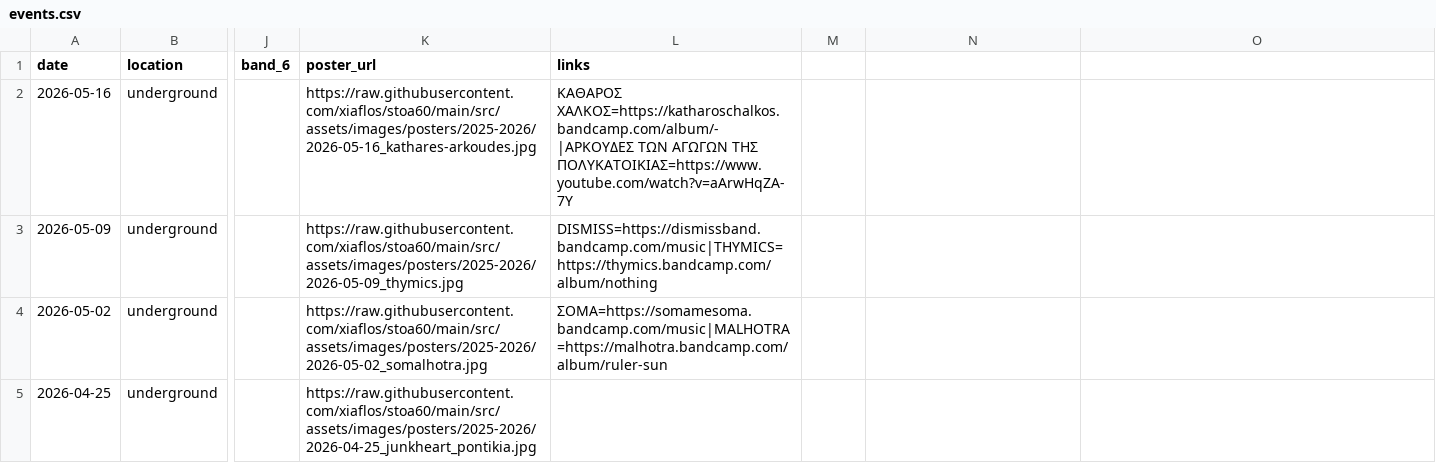
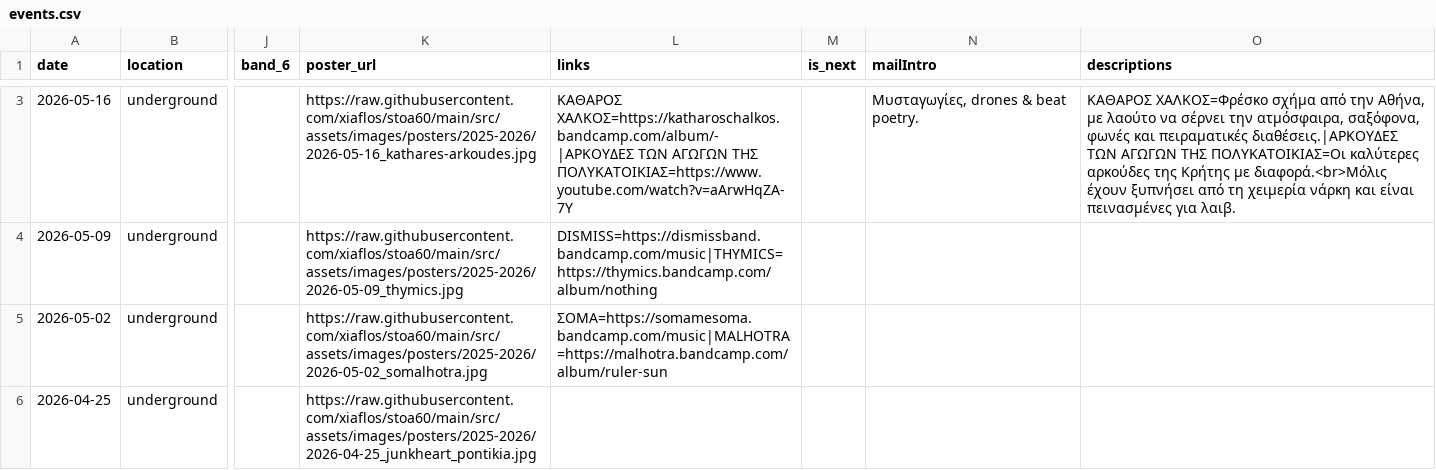
Before and after one commit to xiaflos/stoa60, a CSV file: tools/event-build/events.csv, drawn as a sheet; only a part is shown, gaps mark what is left out; addresses are those after the commit; the diff covers the shown part only; the diff names each change by its address in the sheet, - before the commit and + after, or states it on an @@ line.

```diff
--- a/tools/event-build/events.csv
+++ b/tools/event-build/events.csv
-M1: (empty)
+M1: is_next
-N1: (empty)
+N1: mailIntro
-O1: (empty)
+O1: descriptions
-N3 (mailIntro): (empty)
+N3 (mailIntro): Μυσταγωγίες, drones & beat poetry.
-O3 (descriptions): (empty)
+O3 (descriptions): ΚΑΘΑΡΟΣ ΧΑΛΚΟΣ=Φρέσκο σχήμα από την Αθήνα, με λαούτο να σέρνει την ατμόσφαιρα, σαξόφονα, φωνές και πειραματικές διαθέσεις.|ΑΡΚΟΥΔΕΣ ΤΩΝ ΑΓΩΓΩΝ ΤΗΣ ΠΟΛΥΚΑΤΟΙΚΙΑΣ=Οι καλύτερες αρκούδες της Κρήτης με διαφορά.<br>Μόλις έχουν ξυπνήσει από τη χειμερία νάρκη και είναι πεινασμένες για λαιβ.
```
Also changed, not shown: 1 added row elsewhere in this file, 29 other files.
